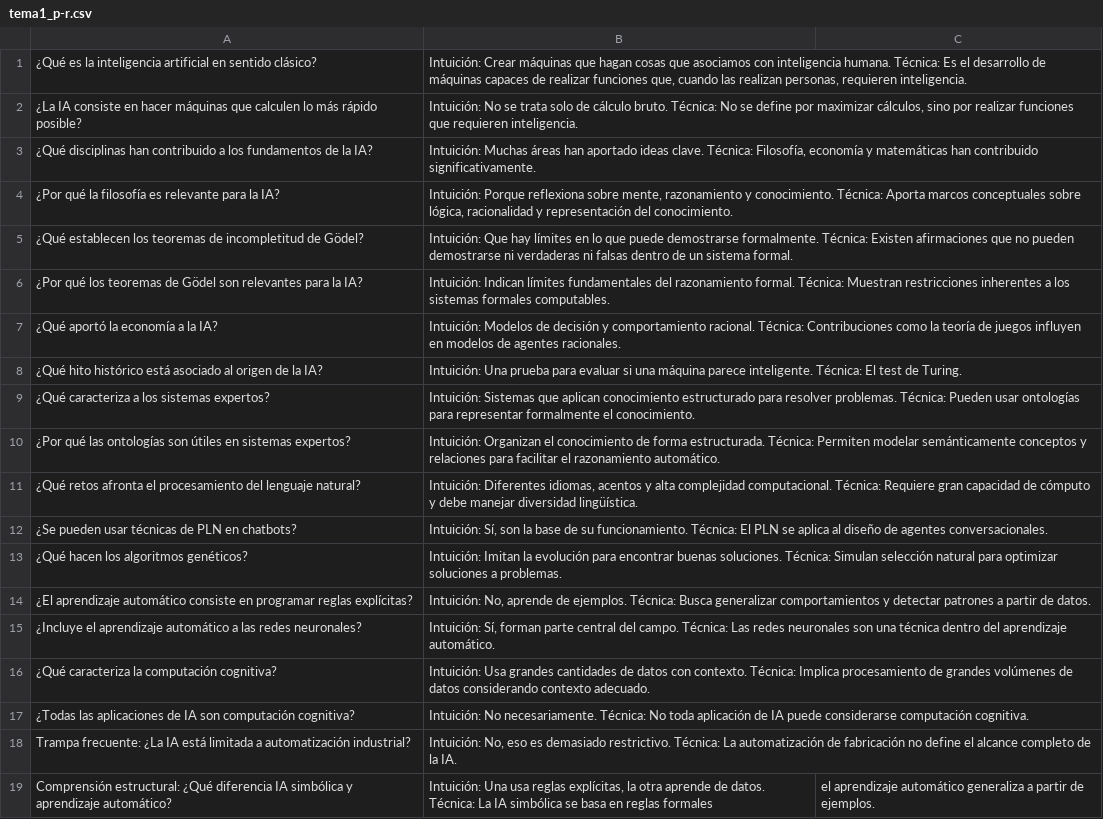
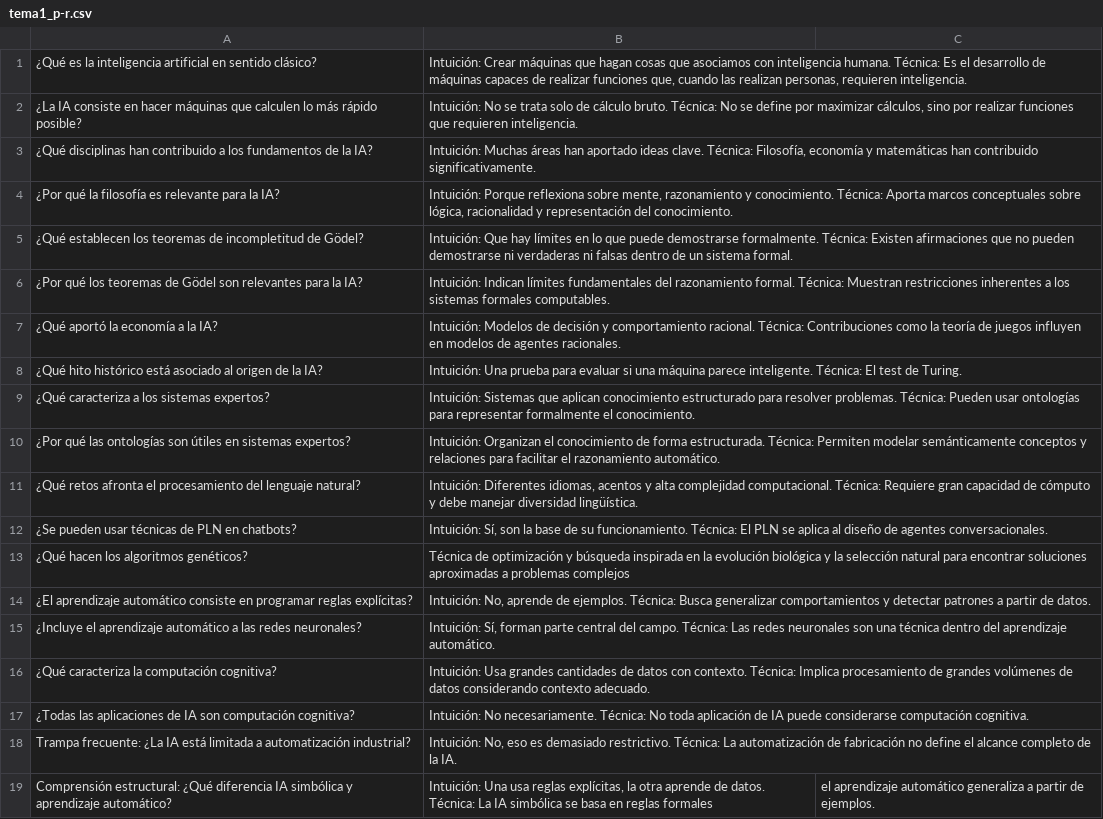
Before and after one commit to josejpgg/IA-Anki, a CSV file: Investifacion_Gestion_ProyectosIA/tarjetas/tema1_p-r.csv, drawn as a sheet.

```diff
--- a/Investifacion_Gestion_ProyectosIA/tarjetas/tema1_p-r.csv
+++ b/Investifacion_Gestion_ProyectosIA/tarjetas/tema1_p-r.csv
@@ -12,3 +12,3 @@
 ¿Se pueden usar técnicas de PLN en chatbots?;Intuición: Sí, son la base de su funcionamiento. Técnica: El PLN se aplica al diseño de agentes conversacionales.
-¿Qué hacen los algoritmos genéticos?;Intuición: Imitan la evolución para encontrar buenas soluciones. Técnica: Simulan selección natural para optimizar soluciones a problemas.
+¿Qué hacen los algoritmos genéticos?;Técnica de optimización y búsqueda inspirada en la evolución biológica y la selección natural para encontrar soluciones aproximadas a problemas complejos
 ¿El aprendizaje automático consiste en programar reglas explícitas?;Intuición: No, aprende de ejemplos. Técnica: Busca generalizar comportamientos y detectar patrones a partir de datos.
```
Also changed, not shown: Investifacion_Gestion_ProyectosIA/tarjetas/tema2_p-r.csv.
